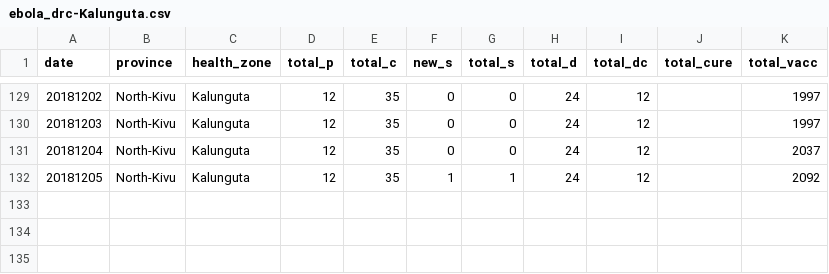
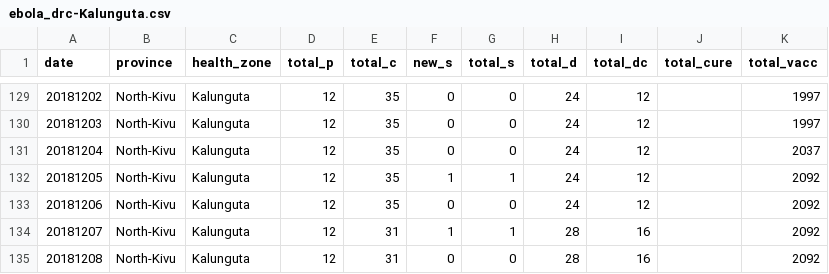
Before and after one commit to sophiemeakin/ebola_drc, a CSV file: data/health_zone/ebola_drc-Kalunguta.csv, drawn as a sheet; only a part is shown, gaps mark what is left out.

```diff
--- a/data/health_zone/ebola_drc-Kalunguta.csv
+++ b/data/health_zone/ebola_drc-Kalunguta.csv
@@ -132 +132,4 @@ date,province,health_zone,total_p,total_c,new_s,total_s,total_d,total_dc,total_c
 20181205,North-Kivu,Kalunguta,12,35,1,1,24,12,,2092
+20181206,North-Kivu,Kalunguta,12,35,0,0,24,12,,2092
+20181207,North-Kivu,Kalunguta,12,31,1,1,28,16,,2092
+20181208,North-Kivu,Kalunguta,12,31,0,0,28,16,,2092
```
Also changed, not shown: data/health_zone/ebola_drc-Beni.csv, data/health_zone/ebola_drc-Butembo.csv, 19 other files.
